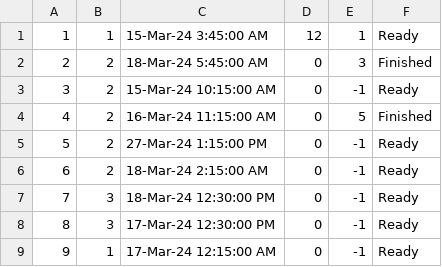
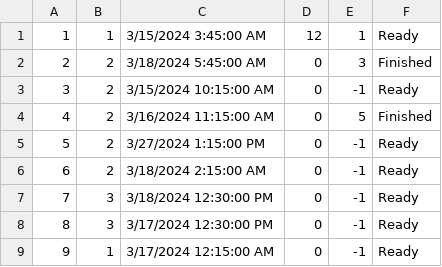
Before and after one commit to VeljkoW/Tourism-Accommodation-Management-App, a CSV file: Resources/Data/tourschedules.csv, drawn as a sheet.

```diff
--- a/Resources/Data/tourschedules.csv
+++ b/Resources/Data/tourschedules.csv
@@ -1,9 +1,9 @@
-1|1|15-Mar-24 3:45:00 AM|12|1|Ready
-2|2|18-Mar-24 5:45:00 AM|0|3|Finished
-3|2|15-Mar-24 10:15:00 AM|0|-1|Ready
-4|2|16-Mar-24 11:15:00 AM|0|5|Finished
-5|2|27-Mar-24 1:15:00 PM|0|-1|Ready
-6|2|18-Mar-24 2:15:00 AM|0|-1|Ready
-7|3|18-Mar-24 12:30:00 PM|0|-1|Ready
-8|3|17-Mar-24 12:30:00 PM|0|-1|Ready
-9|1|17-Mar-24 12:15:00 AM|0|-1|Ready
+1|1|3/15/2024 3:45:00 AM|12|1|Ready
+2|2|3/18/2024 5:45:00 AM|0|3|Finished
+3|2|3/15/2024 10:15:00 AM|0|-1|Ready
+4|2|3/16/2024 11:15:00 AM|0|5|Finished
+5|2|3/27/2024 1:15:00 PM|0|-1|Ready
+6|2|3/18/2024 2:15:00 AM|0|-1|Ready
+7|3|3/18/2024 12:30:00 PM|0|-1|Ready
+8|3|3/17/2024 12:30:00 PM|0|-1|Ready
+9|1|3/17/2024 12:15:00 AM|0|-1|Ready
```
Also changed, not shown: Resources/Data/accommodations.csv, Resources/Data/images.csv, 6 other files.
